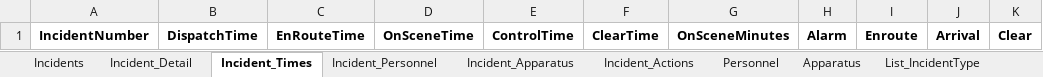
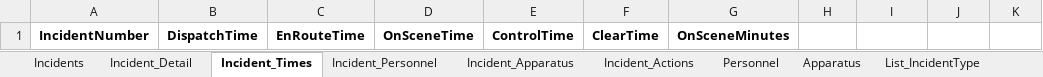
Before and after one commit to mtnfirefighter/fire-incident-database, an Excel workbook: fire_incident_db.xlsx, sheet Incident_Times, drawn as a sheet; values as stored, in another font and other column widths than the file's, no borders; the diff names each change by its address in the sheet, - before the commit and + after, or states it on an @@ line.

```diff
--- a/fire_incident_db.xlsx (sheet Incident_Times)
+++ b/fire_incident_db.xlsx (sheet Incident_Times)
-H1: Alarm
+H1: (empty)
-I1: Enroute
+I1: (empty)
-J1: Arrival
+J1: (empty)
-K1: Clear
+K1: (empty)
```
Also changed, not shown: sheet Personnel, sheet Incidents, sheet Apparatus, sheet Incident_Apparatus, sheet List_AlarmLevel, sheet Incident_Actions, 1 more sheet, other sheet tabs, 3 other files.
